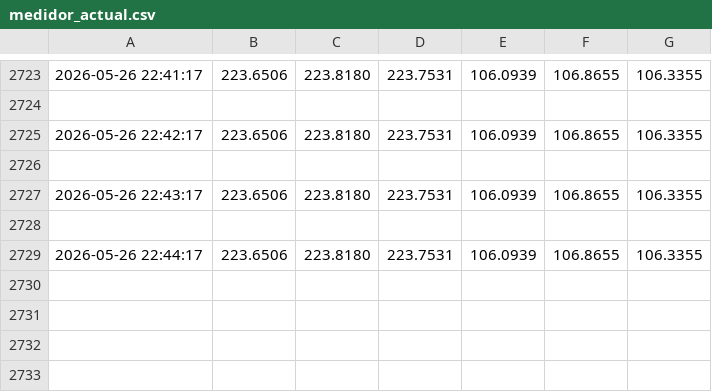
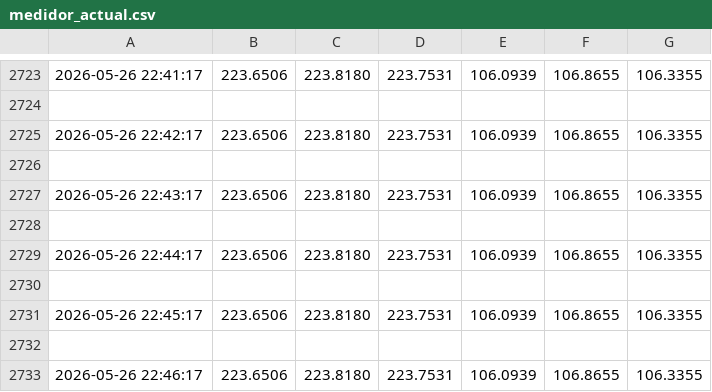
Before and after one commit to tony-americorp-bot/tony-americorp-bot.github.io, a CSV file: csv/medidor_actual.csv, drawn as a sheet; only a part is shown, gaps mark what is left out.

```diff
--- a/csv/medidor_actual.csv
+++ b/csv/medidor_actual.csv
@@ -2729 +2729,5 @@
 2026-05-26 22:44:17,223.6506,223.8180,223.7531,106.0939,106.8655,106.3355
+
+2026-05-26 22:45:17,223.6506,223.8180,223.7531,106.0939,106.8655,106.3355
+
+2026-05-26 22:46:17,223.6506,223.8180,223.7531,106.0939,106.8655,106.3355
```
Also changed, not shown: 4 other files.
